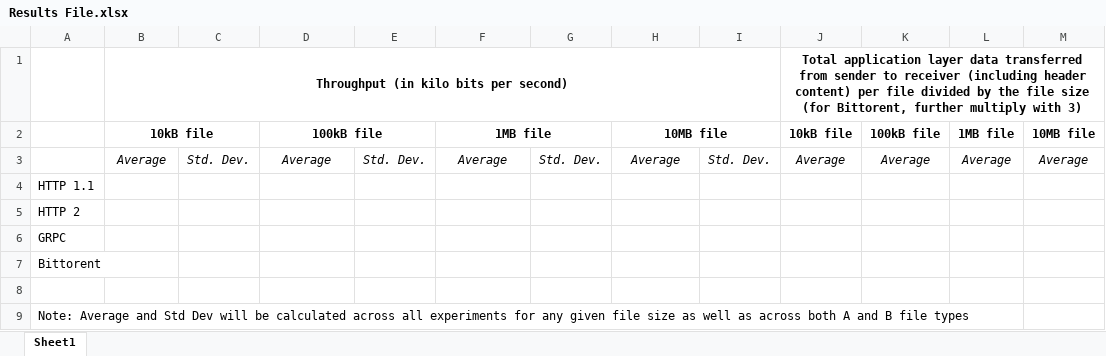
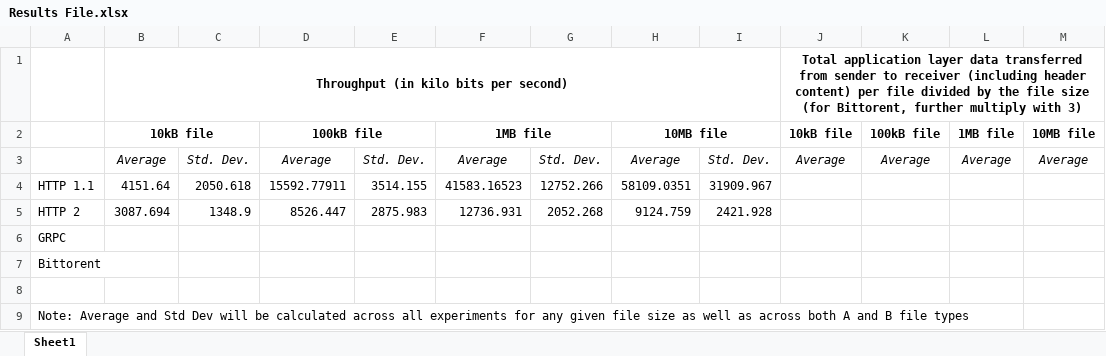
Before and after one commit to Sahil-18/IP-Project1, an Excel workbook: Results File.xlsx, sheet Sheet1, drawn as a sheet; values as stored, in another font and other column widths than the file's, no borders; removed rows and columns are numbered as before the commit, all else as after; the diff names each change by its address in the sheet, - before the commit and + after, or states it on an @@ line.

```diff
--- a/Results File.xlsx (sheet Sheet1)
+++ b/Results File.xlsx (sheet Sheet1)
-row 4: HTTP 1.1
-row 5: HTTP 2
+row 4: HTTP 1.1 | 4151.64 | 2050.618 | 15592.77911 | 3514.155 | 41583.16523 | 12752.266 | 58109.0351 | 31909.967
+row 5: HTTP 2 | 3087.694 | 1348.9 | 8526.447 | 2875.983 | 12736.931 | 2052.268 | 9124.759 | 2421.928
```
Also changed, not shown: 8 other files.
